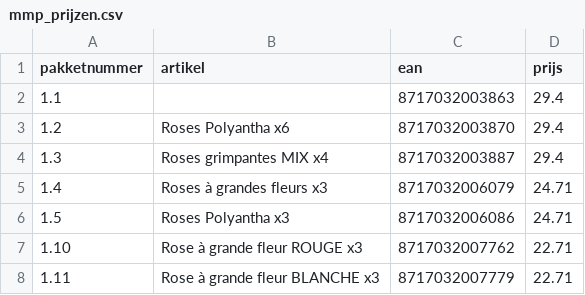
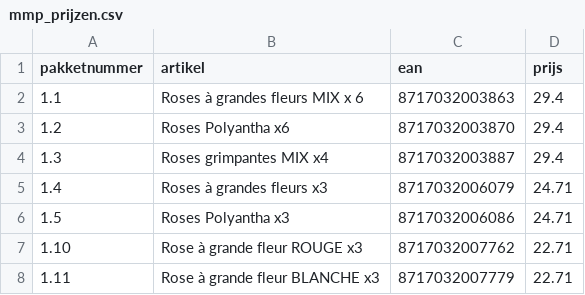
Before and after one commit to basheijnen/Picklist, a CSV file: mmp_prijzen.csv, drawn as a sheet; only a part is shown.

Commit message:
Sync vanaf K: 25-09-2026 13:11

```diff
--- a/mmp_prijzen.csv
+++ b/mmp_prijzen.csv
@@ -1,3 +1,3 @@
 pakketnummer,artikel,ean,prijs
-1.1,,8717032003863,29.4
+1.1,Roses à grandes fleurs MIX x 6,8717032003863,29.4
 1.2,Roses Polyantha x6,8717032003870,29.4
```
